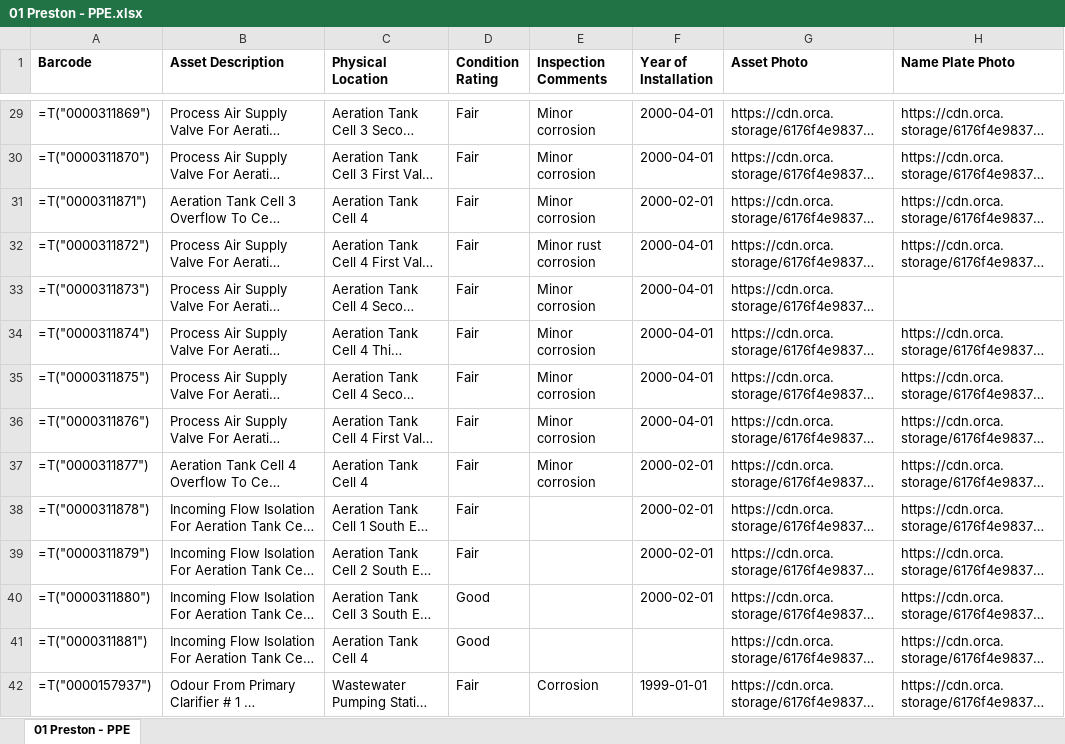
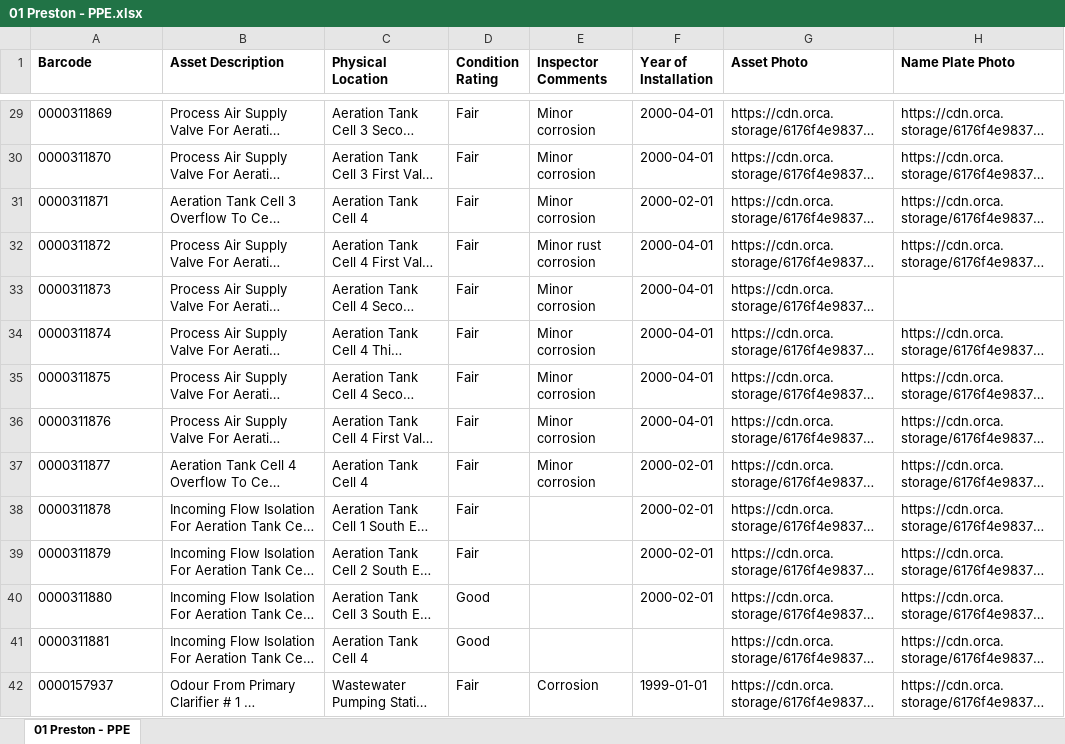
Before and after one commit to DelinM/EngConditionAssessment, an Excel workbook: WaterlooRegion/01 Preston - PPE.xlsx, sheet 01 Preston - PPE, drawn as a sheet; only a part is shown, gaps mark what is left out; long unchanged cells end in …; values as stored, in another font and other column widths than the file's, no borders; formulas without a stored value are shown as written; the diff covers the shown part only; the diff names each change by its address in the sheet, - before the commit and + after, or states it on an @@ line.

```diff
--- a/WaterlooRegion/01 Preston - PPE.xlsx (sheet 01 Preston - PPE)
+++ b/WaterlooRegion/01 Preston - PPE.xlsx (sheet 01 Preston - PPE)
-E1: Inspection Comments
+E1: Inspector Comments
-A29 (Barcode): =T("0000311869")
+A29 (Barcode): 0000311869
-A30 (Barcode): =T("0000311870")
+A30 (Barcode): 0000311870
-A31 (Barcode): =T("0000311871")
+A31 (Barcode): 0000311871
-A32 (Barcode): =T("0000311872")
+A32 (Barcode): 0000311872
-A33 (Barcode): =T("0000311873")
+A33 (Barcode): 0000311873
-A34 (Barcode): =T("0000311874")
+A34 (Barcode): 0000311874
-A35 (Barcode): =T("0000311875")
+A35 (Barcode): 0000311875
-A36 (Barcode): =T("0000311876")
+A36 (Barcode): 0000311876
-A37 (Barcode): =T("0000311877")
+A37 (Barcode): 0000311877
-A38 (Barcode): =T("0000311878")
+A38 (Barcode): 0000311878
-A39 (Barcode): =T("0000311879")
+A39 (Barcode): 0000311879
-A40 (Barcode): =T("0000311880")
+A40 (Barcode): 0000311880
-A41 (Barcode): =T("0000311881")
+A41 (Barcode): 0000311881
-A42 (Barcode): =T("0000157937")
+A42 (Barcode): 0000157937
```
Also changed, not shown: 515 edited cells elsewhere in this sheet, WaterlooRegion/WaterData.xlsx, 5 other files.
